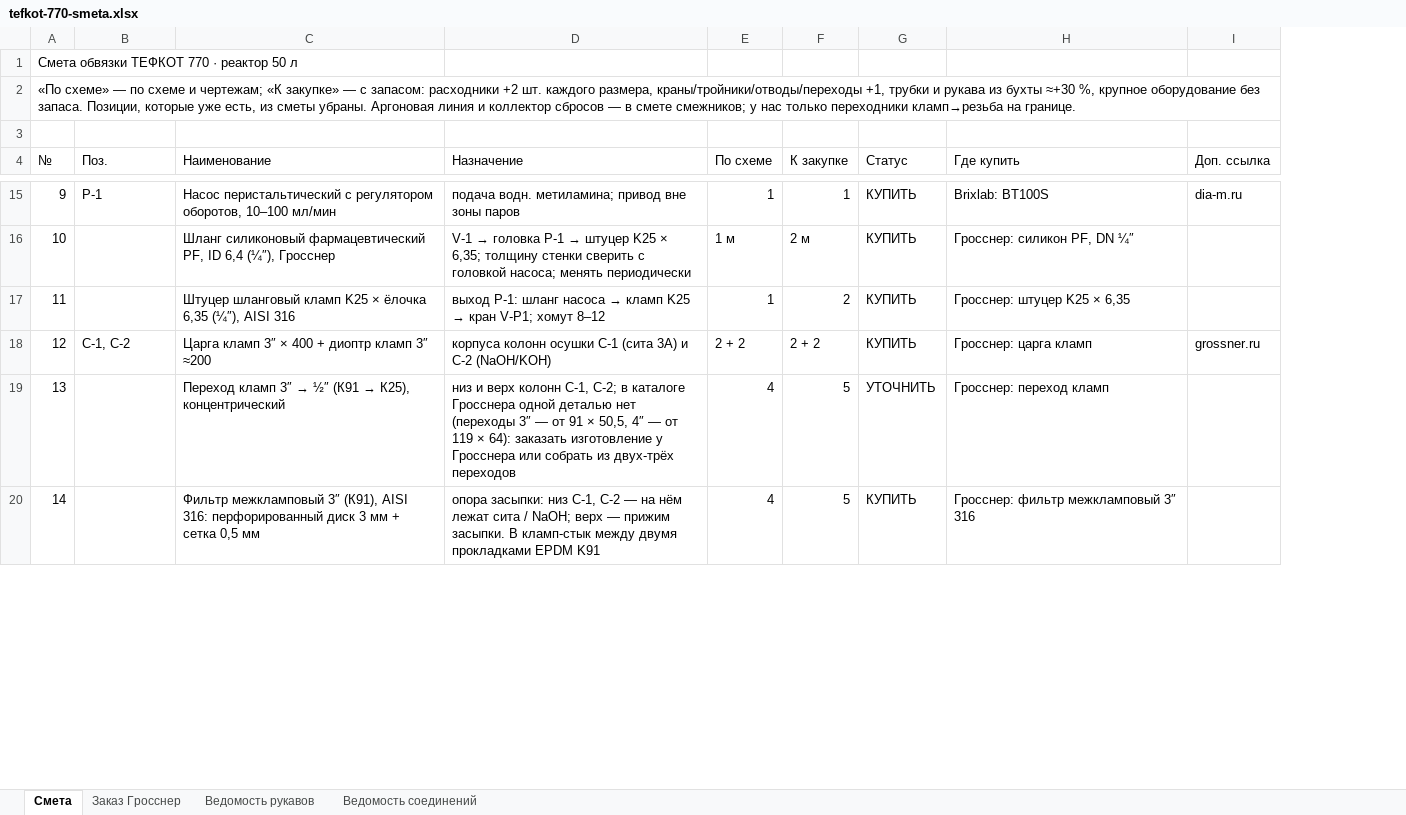
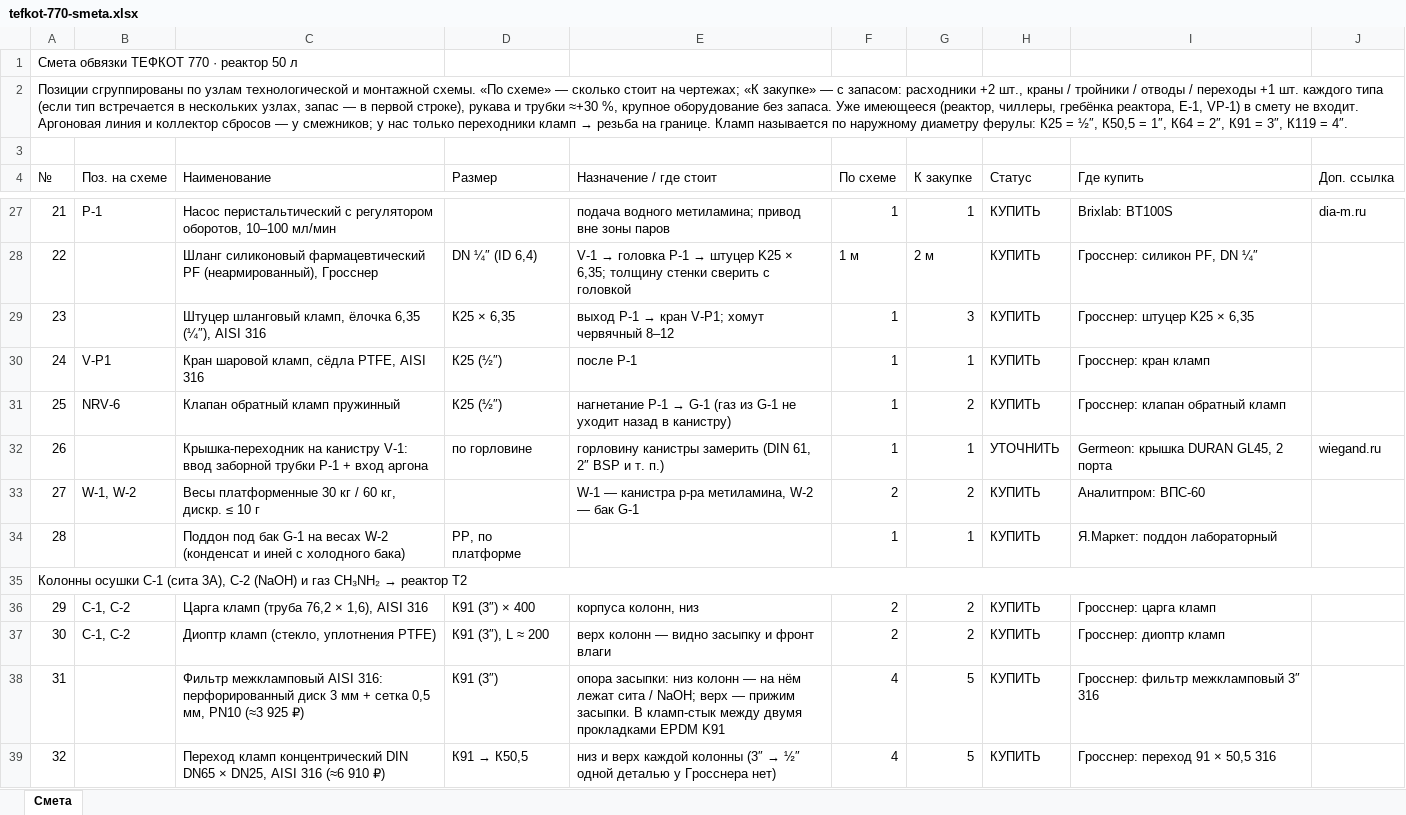
Before and after one commit to Elebra2005/claude, an Excel workbook: tefkot/itog/tefkot-770-smeta.xlsx, sheet Смета, drawn as a sheet; only a part is shown, gaps mark what is left out; values as stored, in another font and other column widths than the file's, no cell formats; removed rows and columns are numbered as before the commit, all else as after; the diff covers the shown part only; the diff names each change by its address in the sheet, - before the commit and + after, or states it on an @@ line.

```diff
--- a/tefkot/itog/tefkot-770-smeta.xlsx (sheet Смета)
+++ b/tefkot/itog/tefkot-770-smeta.xlsx (sheet Смета)
-sheet tab: Заказ Гросснер
-sheet tab: Ведомость рукавов
-sheet tab: Ведомость соединений
-column D (Назначение), rows 15-18: подача водн. метиламина; привод вне зоны паров | V-1 → головка P-1 → штуцер K25 × 6,35; толщину стенки сверить с головкой насоса; менять периодически | выход P-1: шланг насоса → кламп K25 → кран V-P1; хомут 8–12 | корпуса колонн осушки C-1 (сита 3A) и C-2 (NaOH/KOH); row 20: опора засыпки: низ C-1, C-2 — на нём лежат сита / NaOH; верх — прижим засыпки. В кламп-стык между двумя прокладками EPDM K91
+column D (Размер), rows 28-29: DN ¼″ (ID 6,4) | К25 × 6,35; row 36: К91 (3″) × 400; row 38: К91 (3″)
+column E (Назначение / где стоит), rows 27-29: подача водного метиламина; привод вне зоны паров | V-1 → головка P-1 → штуцер K25 × 6,35; толщину стенки сверить с головкой | выход P-1 → кран V-P1; хомут червячный 8–12; row 36: корпуса колонн, низ; row 38: опора засыпки: низ колонн — на нём лежат сита / NaOH; верх — прижим засыпки. В кламп-стык между двумя прокладками EPDM K91
@@ column A (№) renumbered from row 2 down @@
-B4: Поз.
+B4: Поз. на схеме
-C28 (Наименование): …силиконовый фармацевтический PF, ID 6,4 (¼″), Гросснер
+C28 (Наименование): …силиконовый фармацевтический PF (неармированный), Гросснер
-C29 (Наименование): Штуцер шланговый кламп K25 × ёлочка 6,35…
+C29 (Наименование): Штуцер шланговый кламп, ёлочка 6,35…
-G29 (К закупке): 2
+G29 (К закупке): 3
+row 30: 24 | V-P1 | Кран шаровой кламп, сёдла PTFE, AISI 316 | К25 (½″) | после P-1 | 1 | 1 | КУПИТЬ | Гросснер: кран кламп
+row 31: 25 | NRV-6 | Клапан обратный кламп пружинный | К25 (½″) | нагнетание P-1 → G-1 (газ из G-1 не уходит назад в канистру) | 1 | 2 | КУПИТЬ | Гросснер: клапан обратный кламп
+row 32: 26 |  | Крышка-переходник на канистру V-1: ввод заборной трубки P-1 + вход аргона | по горловине | горловину канистры замерить (DIN 61, 2″ BSP и т. п.) | 1 | 1 | УТОЧНИТЬ | Germeon: крышка DURAN GL45, 2 порта | wiegand.ru
+row 33: 27 | W-1, W-2 | Весы платформенные 30 кг / 60 кг, дискр. ≤ 10 г |  | W-1 — канистра р-ра метиламина, W-2 — бак G-1 | 2 | 2 | КУПИТЬ | Аналитпром: ВПС-60
+row 34: 28 |  | Поддон под бак G-1 на весах W-2 (конденсат и иней с холодного бака) | PP, по платформе |  | 1 | 1 | КУПИТЬ | Я.Маркет: поддон лабораторный
@@ row 62 moved to row 35: Колонны осушки C-1 (сита 3A), C-2 (NaOH)… @@
-C36 (Наименование): Царга кламп 3″ × 400 + диоптр кламп 3″ ≈200
+C36 (Наименование): Царга кламп (труба 76,2 × 1,6), AISI 316
-F36 (По схеме): 2 + 2
+F36 (По схеме): 2
-G36 (К закупке): 2 + 2
+G36 (К закупке): 2
-J36 (Доп. ссылка): grossner.ru
+J36 (Доп. ссылка): (empty)
-row 19: 13 |  | Переход кламп 3″ → ½″ (К91 → К25), концентрический | низ и верх колонн C-1, C-2; в каталоге Гросснера одной деталью нет (переходы 3″ — от 91 × 50,5, 4″ — от 119 × 64): заказать изготовление у Гросснера или собрать из двух-трёх переходов | 4 | 5 | УТОЧНИТЬ | Гросснер: переход кламп
+row 37: 30 | C-1, C-2 | Диоптр кламп (стекло, уплотнения PTFE) | К91 (3″), L ≈ 200 | верх колонн — видно засыпку и фронт влаги | 2 | 2 | КУПИТЬ | Гросснер: диоптр кламп
-C38 (Наименование): Фильтр межкламповый 3″ (К91), AISI 316: перфорированный диск 3 мм + сетка 0,5 мм
+C38 (Наименование): Фильтр межкламповый AISI 316: перфорированный диск 3 мм + сетка 0,5 мм, PN10 (≈3 925 ₽)
+row 39: 32 |  | Переход кламп концентрический DIN DN65 × DN25, AISI 316 (≈6 910 ₽) | К91 → К50,5 | низ и верх каждой колонны (3″ → ½″ одной деталью у Гросснера нет) | 4 | 5 | КУПИТЬ | Гросснер: переход 91 × 50,5 316
```
Also changed, not shown: 59 added rows, 26 removed rows, 2 moved rows, 61 edited cells and merged cells elsewhere in this sheet, cell formats, 17 other files.
